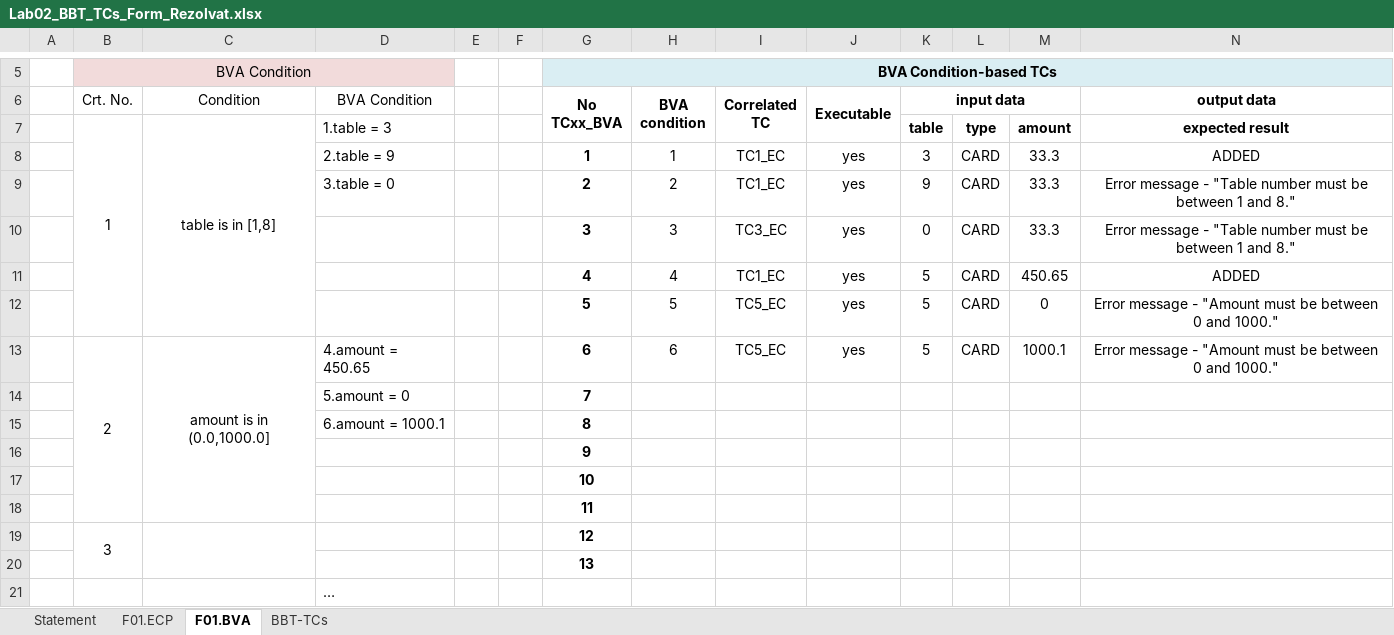
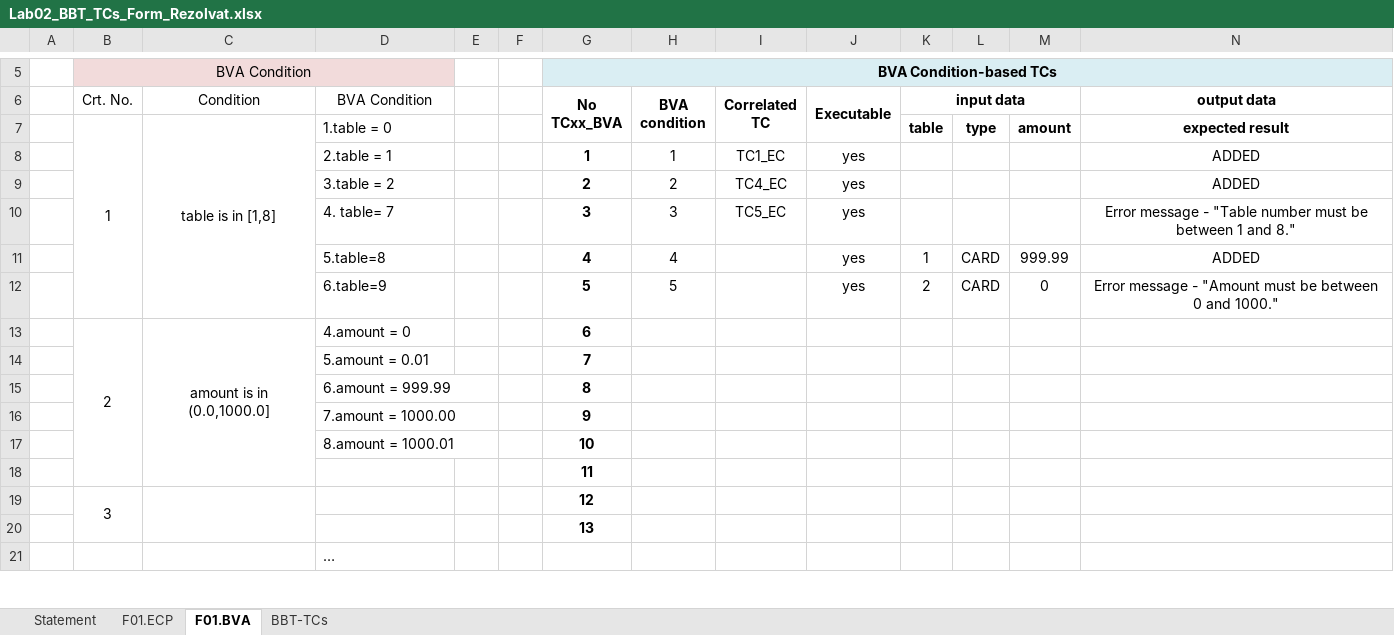
Before and after one commit to VVSS-Laborator2025/PizzaShop, an Excel workbook: Docs/Lab2/Lab02_BBT_TCs_Form_Rezolvat.xlsx, sheet F01.BVA, drawn as a sheet; only a part is shown, gaps mark what is left out; values as stored, in another font and other column widths than the file's, no borders; removed rows and columns are numbered as before the commit, all else as after; the diff names each change by its address in the sheet, - before the commit and + after, or states it on an @@ line.

```diff
--- a/Docs/Lab2/Lab02_BBT_TCs_Form_Rezolvat.xlsx (sheet F01.BVA)
+++ b/Docs/Lab2/Lab02_BBT_TCs_Form_Rezolvat.xlsx (sheet F01.BVA)
-D7 (BVA Condition): 1.table = 3
+D7 (BVA Condition): 1.table = 0
-D8 (BVA Condition): 2.table = 9
+D8 (BVA Condition): 2.table = 1
-K8 (input data): 3
+K8 (input data): (empty)
-L8: CARD
+L8: (empty)
-M8: 33.3
+M8: (empty)
-row 9:  |  |  | 3.table = 0 |  |  | 2 | 2 | TC1_EC | yes | 9 | CARD | 33.3 | Error message - "Table number must be between 1 and 8."
-row 10:  |  |  |  |  |  | 3 | 3 | TC3_EC | yes | 0 | CARD | 33.3 | Error message - "Table number must be between 1 and 8."
+row 9:  |  |  | 3.table = 2 |  |  | 2 | 2 | TC4_EC | yes |  |  |  | ADDED
+row 10:  |  |  | 4. table= 7 |  |  | 3 | 3 | TC5_EC | yes |  |  |  | Error message - "Table number must be between 1 and 8."
-D11 (BVA Condition): (empty)
+D11 (BVA Condition): 5.table=8
-I11 (Correlated TC): TC1_EC
+I11 (Correlated TC): (empty)
-K11 (input data): 5
+K11 (input data): 1
-M11: 450.65
+M11: 999.99
-D12 (BVA Condition): (empty)
+D12 (BVA Condition): 6.table=9
-I12 (Correlated TC): TC5_EC
+I12 (Correlated TC): (empty)
-K12 (input data): 5
+K12 (input data): 2
-row 13:  | 2 | amount is in (0.0,1000.0] | 4.amount = 450.65 |  |  | 6 | 6 | TC5_EC | yes | 5 | CARD | 1000.1 | Error message - "Amount must be between 0 and 1000."
+row 13:  | 2 | amount is in (0.0,1000.0] | 4.amount = 0 |  |  | 6
-D14 (BVA Condition): 5.amount = 0
+D14 (BVA Condition): 5.amount = 0.01
-D15 (BVA Condition): 6.amount = 1000.1
+D15 (BVA Condition): 6.amount = 999.99
-D16 (BVA Condition): (empty)
+D16 (BVA Condition): 7.amount = 1000.00
-D17 (BVA Condition): (empty)
+D17 (BVA Condition): 8.amount = 1000.01
```
Also changed, not shown: sheet BBT-TCs, sheet F01.ECP, sheet Statement, 10 other files.
